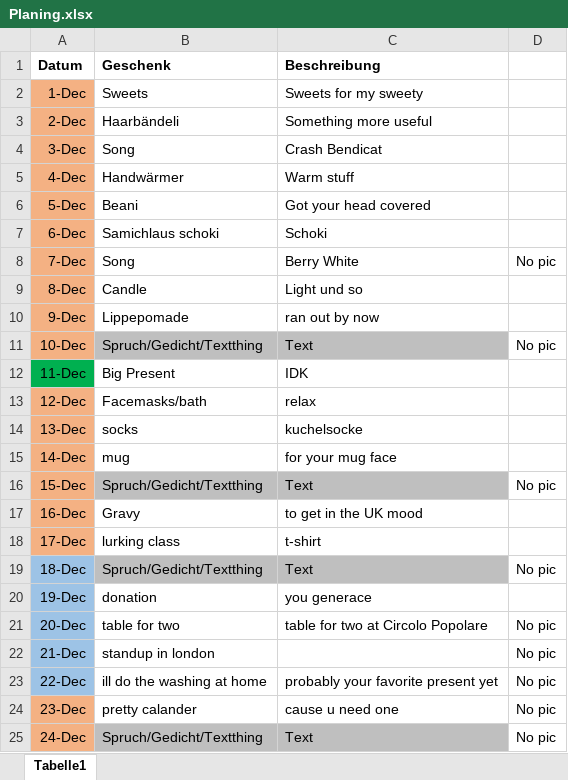
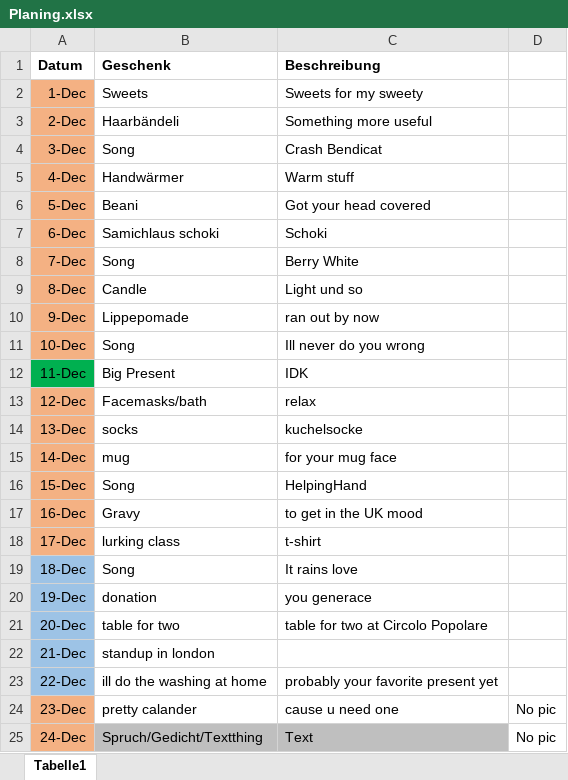
Before and after one commit to blauWhale/Advent, an Excel workbook: Planing.xlsx, sheet Tabelle1, drawn as a sheet; values as stored, in another font and other column widths than the file's, no borders; the diff names each change by its address in the sheet, - before the commit and + after, or states it on an @@ line.

```diff
--- a/Planing.xlsx (sheet Tabelle1)
+++ b/Planing.xlsx (sheet Tabelle1)
-D8: No pic
+D8: (empty)
-B11 (Geschenk): Spruch/Gedicht/Textthing
+B11 (Geschenk): Song
-B11:C11 fill: #BFBFBF
+B11:C11 fill: none
-C11 (Beschreibung): Text
+C11 (Beschreibung): Ill never do you wrong
-D11: No pic
+D11: (empty)
-B16 (Geschenk): Spruch/Gedicht/Textthing
+B16 (Geschenk): Song
-B16:C16 fill: #BFBFBF
+B16:C16 fill: none
-C16 (Beschreibung): Text
+C16 (Beschreibung): HelpingHand
-D16: No pic
+D16: (empty)
-B19 (Geschenk): Spruch/Gedicht/Textthing
+B19 (Geschenk): Song
-B19:C19 fill: #BFBFBF
+B19:C19 fill: none
-C19 (Beschreibung): Text
+C19 (Beschreibung): It rains love
-D19: No pic
+D19: (empty)
-D21:D23: No pic
+D21:D23: (empty)
```
Also changed, not shown: 7 other files.
